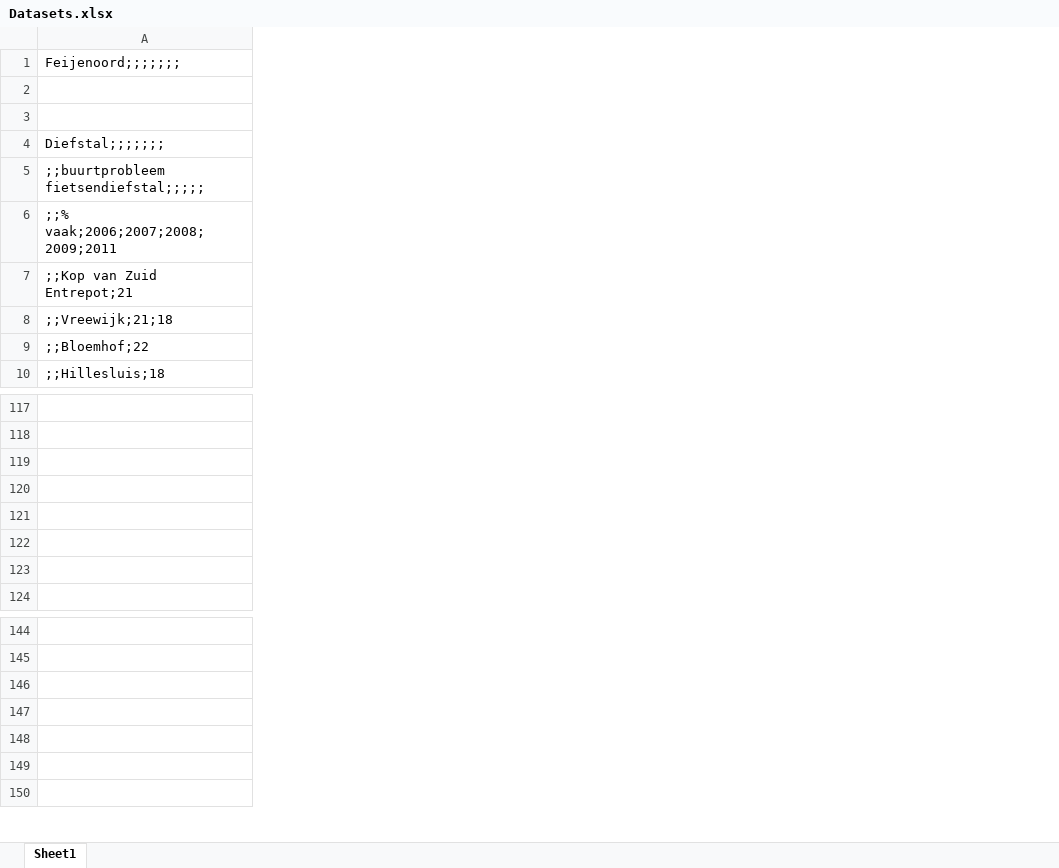
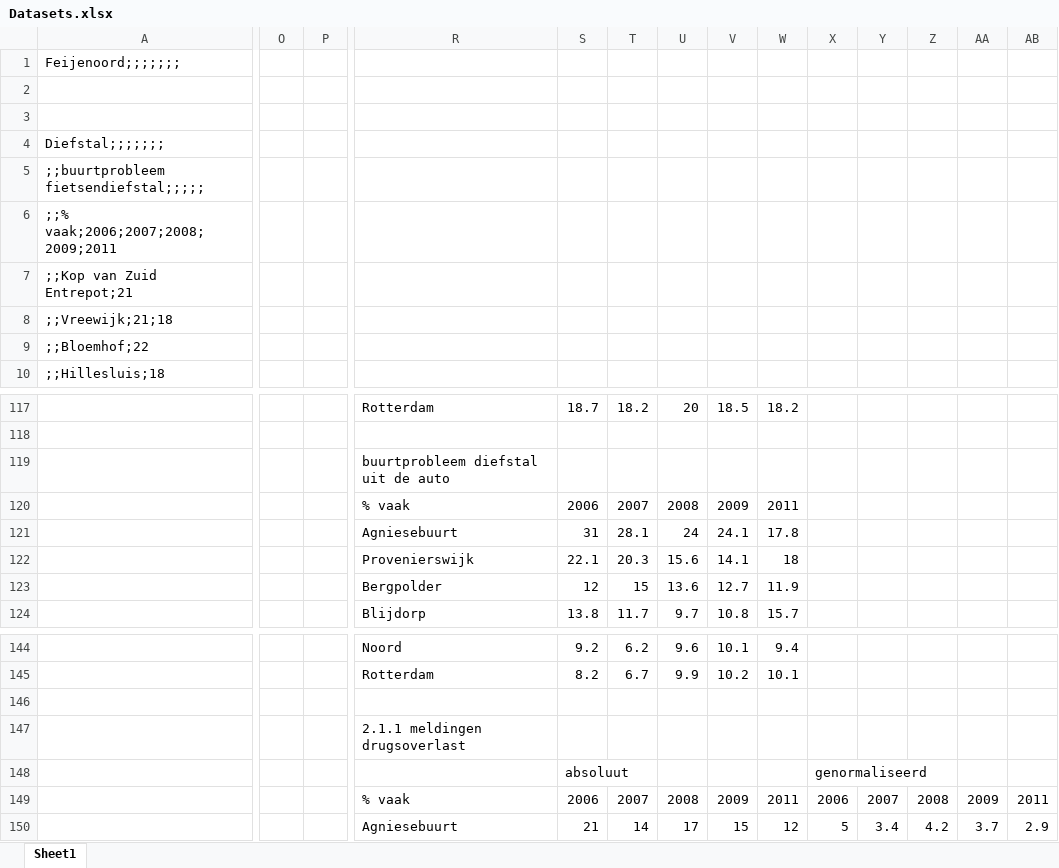
Before and after one commit to AtsukoK/Project3-Data, an Excel workbook: Datasets/Datasets.xlsx, sheet Sheet1, drawn as a sheet; only a part is shown, gaps mark what is left out; values as stored, in another font and other column widths than the file's, no borders; rows hold the shown columns only; the diff covers the shown part only; the diff names each change by its address in the sheet, - before the commit and + after, or states it on an @@ line.

Commit message:
nog keer

```diff
--- a/Datasets/Datasets.xlsx (sheet Sheet1)
+++ b/Datasets/Datasets.xlsx (sheet Sheet1)
+column O, empty
+column P, empty
+column R, rows 117-124: Rotterdam |  | buurtprobleem diefstal uit de auto | % vaak | Agniesebuurt | Provenierswijk | Bergpolder | Blijdorp; rows 144-150: Noord | Rotterdam |  | 2.1.1 meldingen drugsoverlast |  | % vaak | Agniesebuurt
+column S, rows 117-124: 18.7 |  |  | 2006 | 31 | 22.1 | 12 | 13.8; rows 144-150: 9.2 | 8.2 |  |  | absoluut | 2006 | 21
+column T, rows 117-124: 18.2 |  |  | 2007 | 28.1 | 20.3 | 15 | 11.7; rows 144-150: 6.2 | 6.7 |  |  |  | 2007 | 14
+column U, rows 117-124: 20 |  |  | 2008 | 24 | 15.6 | 13.6 | 9.7; rows 144-150: 9.6 | 9.9 |  |  |  | 2008 | 17
+column V, rows 117-124: 18.5 |  |  | 2009 | 24.1 | 14.1 | 12.7 | 10.8; rows 144-150: 10.1 | 10.2 |  |  |  | 2009 | 15
+column W, rows 117-124: 18.2 |  |  | 2011 | 17.8 | 18 | 11.9 | 15.7; rows 144-150: 9.4 | 10.1 |  |  |  | 2011 | 12
+column X, rows 148-150: genormaliseerd | 2006 | 5
+column Y, rows 149-150: 2007 | 3.4
+column Z, rows 149-150: 2008 | 4.2
+column AA, rows 149-150: 2009 | 3.7
+column AB, rows 149-150: 2011 | 2.9
-row 120: (empty)
+row 120:  |  |  | % vaak | 2006 | 2007 | 2008 | 2009 | 2011
-row 148: (empty)
+row 148:  |  |  |  | absoluut |  |  |  |  | genormaliseerd
```
Also changed, not shown: 1 added column elsewhere in this sheet.
